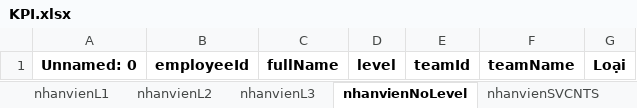
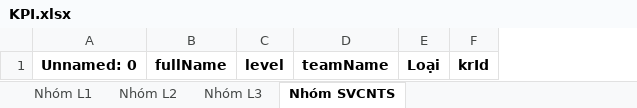
Before and after one commit to bachts/employee_manager, an Excel workbook: outputExcel/KPI.xlsx, sheet Nhóm SVCNTS, drawn as a sheet; only a part is shown; values as stored, in another font and other column widths than the file's, no borders; removed rows and columns are numbered as before the commit, all else as after; the diff names each change by its address in the sheet, - before the commit and + after, or states it on an @@ line.

```diff
--- a/outputExcel/KPI.xlsx (sheet Nhóm SVCNTS)
+++ b/outputExcel/KPI.xlsx (sheet Nhóm SVCNTS)
-sheet tab: nhanvienL1
+sheet tab: Nhóm L1
-sheet tab: nhanvienL2
+sheet tab: Nhóm L2
-sheet tab: nhanvienL3
+sheet tab: Nhóm L3
-sheet tab: nhanvienNoLevel
+sheet tab: Nhóm SVCNTS
-sheet tab: nhanvienSVCNTS
-column B, row 1: employeeId
-column E, row 1: teamId
+column F, row 1: krId
```
Also changed, not shown: sheet Nhóm L2, sheet Nhóm L1, sheet Nhóm L3, 37 other files.
